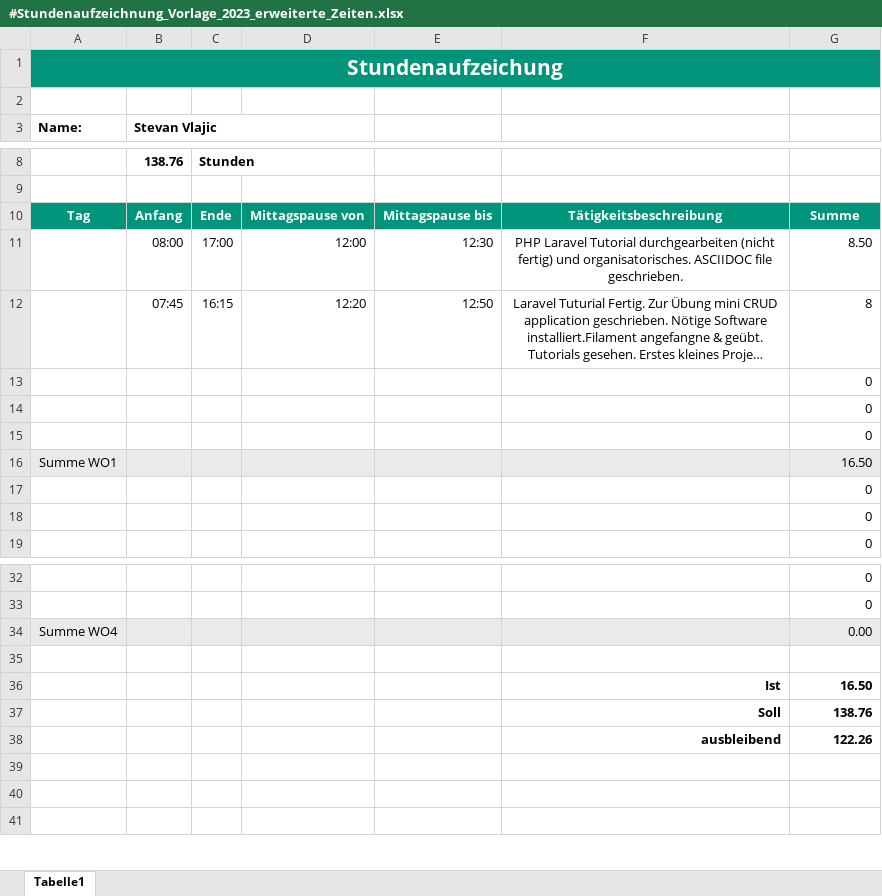
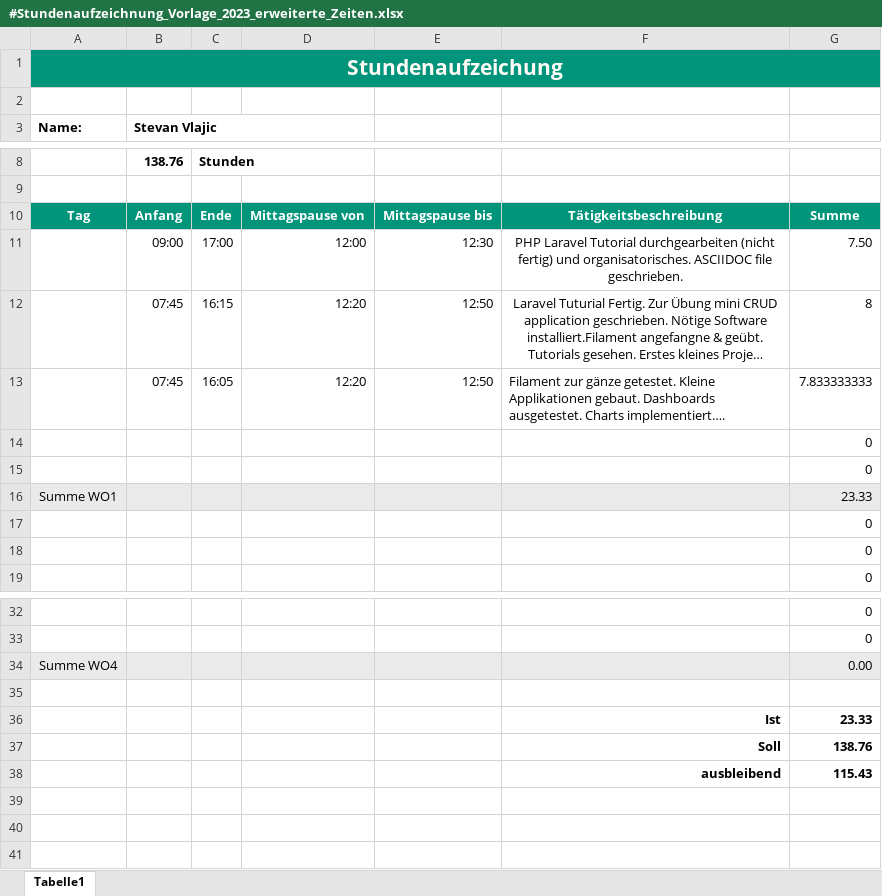
Before and after one commit to Stevan06v/laravel-tutorial, an Excel workbook: #Stundenaufzeichnung_Vorlage_2023_erweiterte_Zeiten.xlsx, sheet Tabelle1, drawn as a sheet; only a part is shown, gaps mark what is left out; long unchanged cells end in …; values as stored, in another font and other column widths than the file's, no borders; charts and pictures not drawn; removed rows and columns are numbered as before the commit, all else as after; the diff names each change by its address in the sheet, - before the commit and + after, or states it on an @@ line.

```diff
--- a/#Stundenaufzeichnung_Vorlage_2023_erweiterte_Zeiten.xlsx (sheet Tabelle1)
+++ b/#Stundenaufzeichnung_Vorlage_2023_erweiterte_Zeiten.xlsx (sheet Tabelle1)
-B11 (Stevan Vlajic): 08:00
+B11 (Stevan Vlajic): 09:00
-G11: 8.50
+G11: 7.50
+row 13:  | 07:45 | 16:05 | 12:20 | 12:50 | Filament zur gänze getestet. Kleine Applikationen gebaut. Dashboards ausgetestet. Charts implementiert…. | 7.833333333
-row 15:  |  |  |  |  |  | 0
-G16: 16.50
+G16: 23.33
-G36: 16.50
+G36: 23.33
-G38: 122.26
+G38: 115.43
```
Also changed, not shown: formulas that keep their value, charts or pictures, 2 other files.
